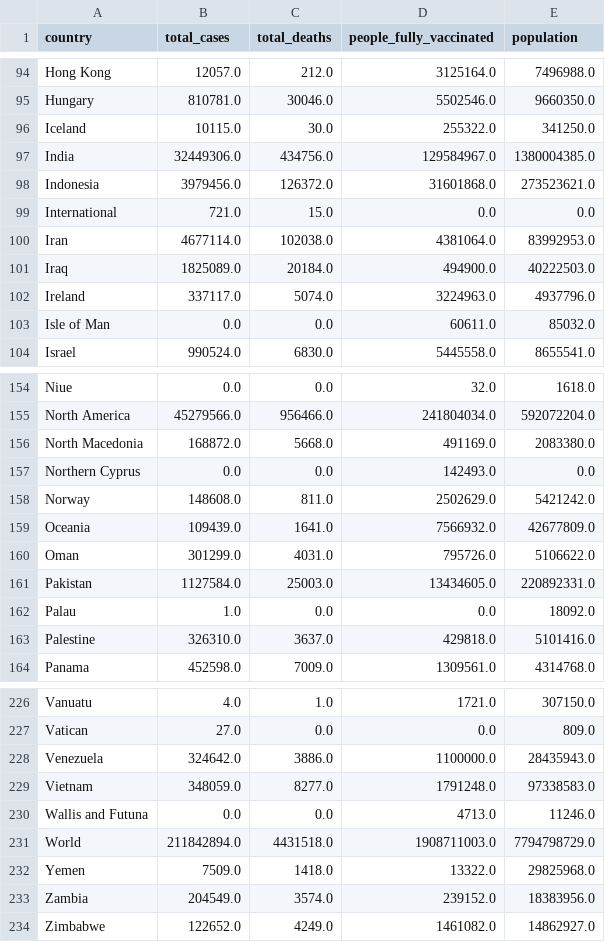
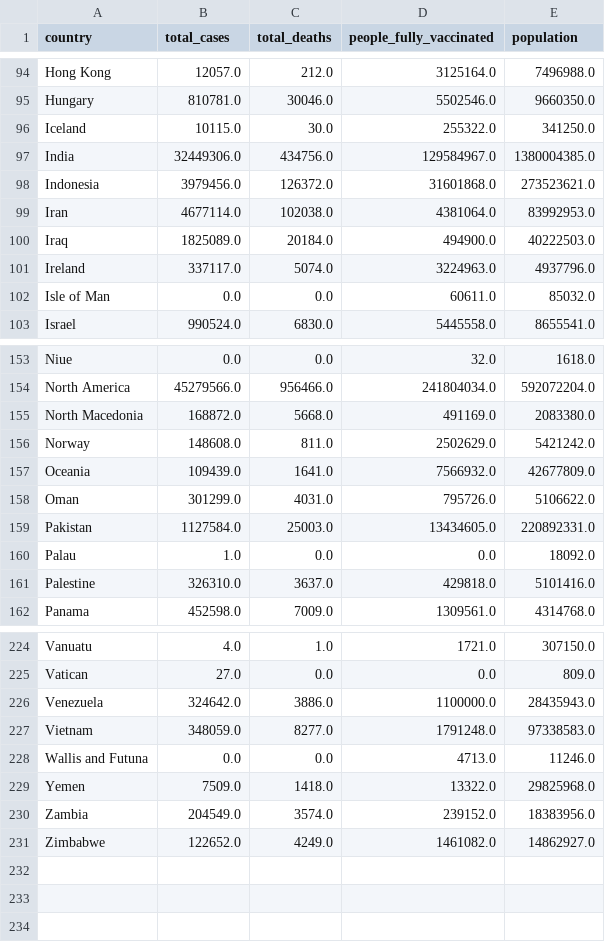
Before and after one commit to snkty8/Test_COVID_Project, a CSV file: Resources/total_cases_per_location.csv, drawn as a sheet; only a part is shown, gaps mark what is left out.

```diff
--- a/Resources/total_cases_per_location.csv
+++ b/Resources/total_cases_per_location.csv
@@ -98,3 +98,2 @@ India,32449306.0,434756.0,129584967.0,1380004385.0
 Indonesia,3979456.0,126372.0,31601868.0,273523621.0
-International,721.0,15.0,0.0,0.0
 Iran,4677114.0,102038.0,4381064.0,83992953.0
@@ -156,3 +155,2 @@ North America,45279566.0,956466.0,241804034.0,592072204.0
 North Macedonia,168872.0,5668.0,491169.0,2083380.0
-Northern Cyprus,0.0,0.0,142493.0,0.0
 Norway,148608.0,811.0,2502629.0,5421242.0
@@ -230,3 +228,2 @@ Vietnam,348059.0,8277.0,1791248.0,97338583.0
 Wallis and Futuna,0.0,0.0,4713.0,11246.0
-World,211842894.0,4431518.0,1908711003.0,7794798729.0
 Yemen,7509.0,1418.0,13322.0,29825968.0
```
Also changed, not shown: Resources/total_cases_per_date.csv, 1 other file.
